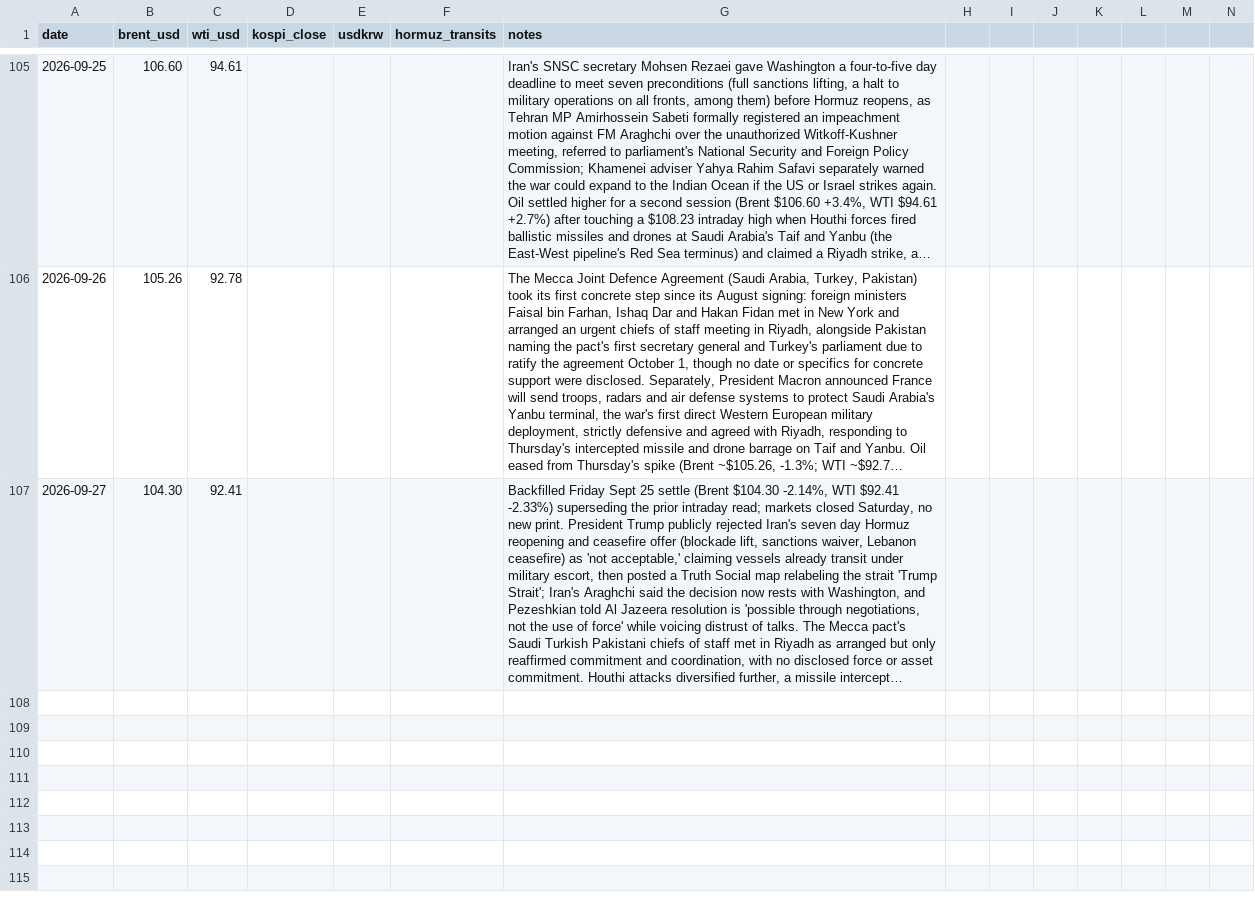
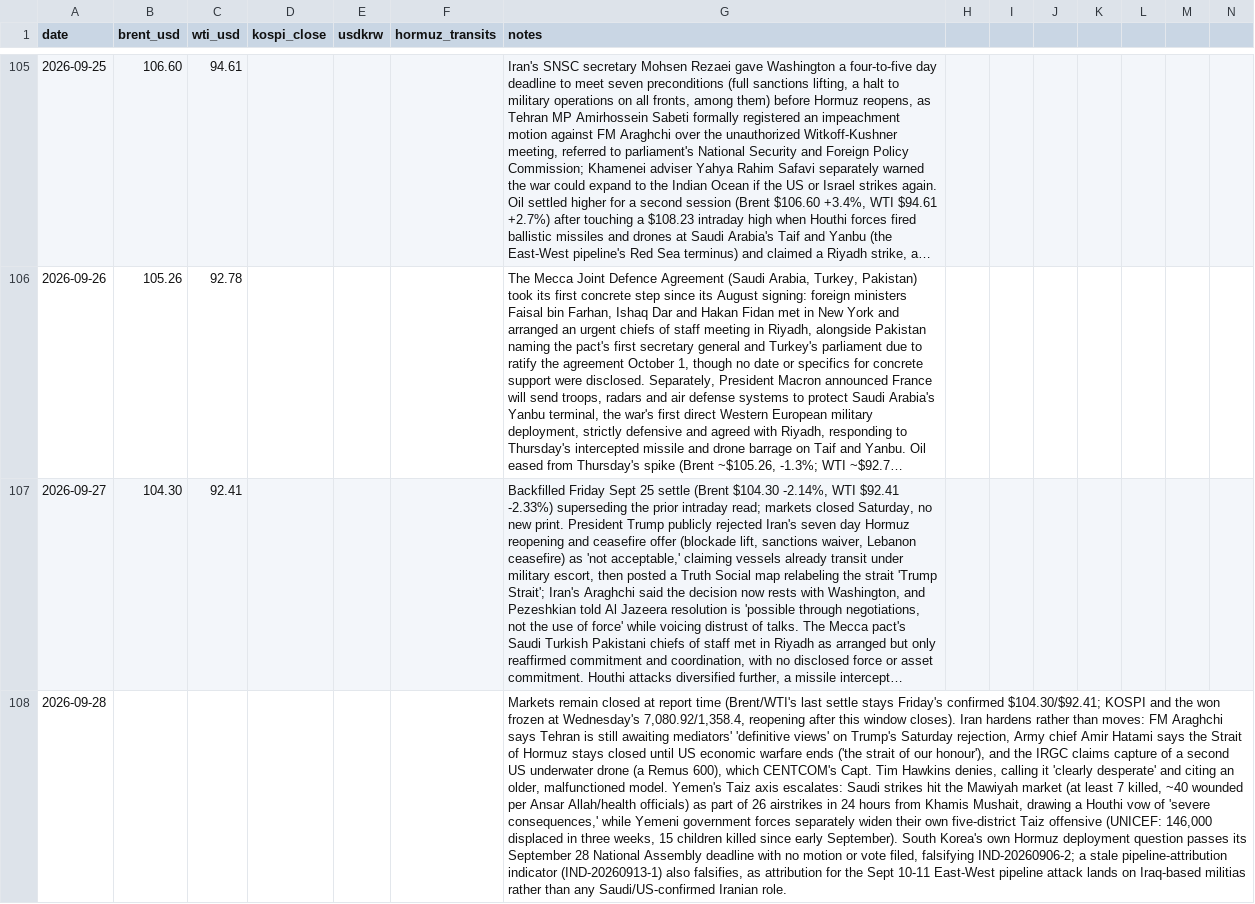
Before and after one commit to willsheo/middle-east-news, a CSV file: data/series.csv, drawn as a sheet; only a part is shown, gaps mark what is left out; long unchanged cells end in …; rows hold the shown columns only; the diff names each change by its address in the sheet, - before the commit and + after, or states it on an @@ line.

```diff
--- a/data/series.csv
+++ b/data/series.csv
+row 108: 2026-09-28 |  |  |  |  |  | Markets remain closed at report time (Brent/WTI's last settle stays Friday's confirmed $104.30/$92.41; KOSPI and the won frozen at Wednesday's 7,080.92/1,358.4, reopening after this window closes). Iran hardens rather than moves: FM Araghchi says Tehran is still awaiting mediators' 'definitive views' on Trump's Saturday rejection, Army chief Amir Hatami says the Strait of Hormuz stays closed until US economic warfare ends ('the strait of our honour'), and the IRGC claims capture of a second US underwater drone (a Remus 600), which CENTCOM's Capt. Tim Hawkins denies, calling it 'clearly desperate' and citing an older, malfunctioned model. Yemen's Taiz axis escalates: Saudi strikes hit the Mawiyah market (at least 7 killed, ~40 wounded per Ansar Allah/health officials) as part of 26 airstrikes in 24 hours from Khamis Mushait, drawing a Houthi vow of 'severe consequences,' while Yemeni government forces separately widen their own five-district Taiz offensive (UNICEF: 146,000 displaced in three weeks, 15 children killed since early September). South Korea's own Hormuz deployment question passes its September 28 National Assembly deadline with no motion or vote filed, falsifying IND-20260906-2; a stale pipeline-attribution indicator (IND-20260913-1) also falsifies, as attribution for the Sept 10-11 East-West pipeline attack lands on Iraq-based militias rather than any Saudi/US-confirmed Iranian role.
```
Also changed, not shown: data/events.csv, 8 other files.
